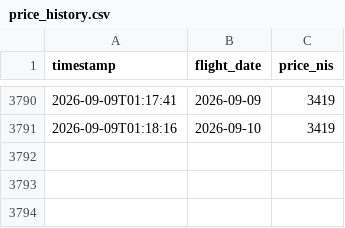
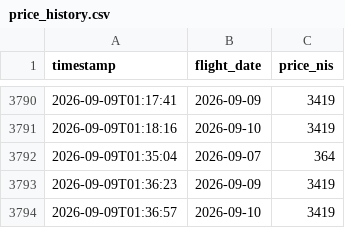
Before and after one commit to kfirbendov/flightbot, a CSV file: data/price_history.csv, drawn as a sheet; only a part is shown, gaps mark what is left out; the diff names each change by its address in the sheet, - before the commit and + after, or states it on an @@ line.

```diff
--- a/data/price_history.csv
+++ b/data/price_history.csv
+row 3792: 2026-09-09T01:35:04 | 2026-09-07 | 364
+row 3793: 2026-09-09T01:36:23 | 2026-09-09 | 3419
+row 3794: 2026-09-09T01:36:57 | 2026-09-10 | 3419
```
